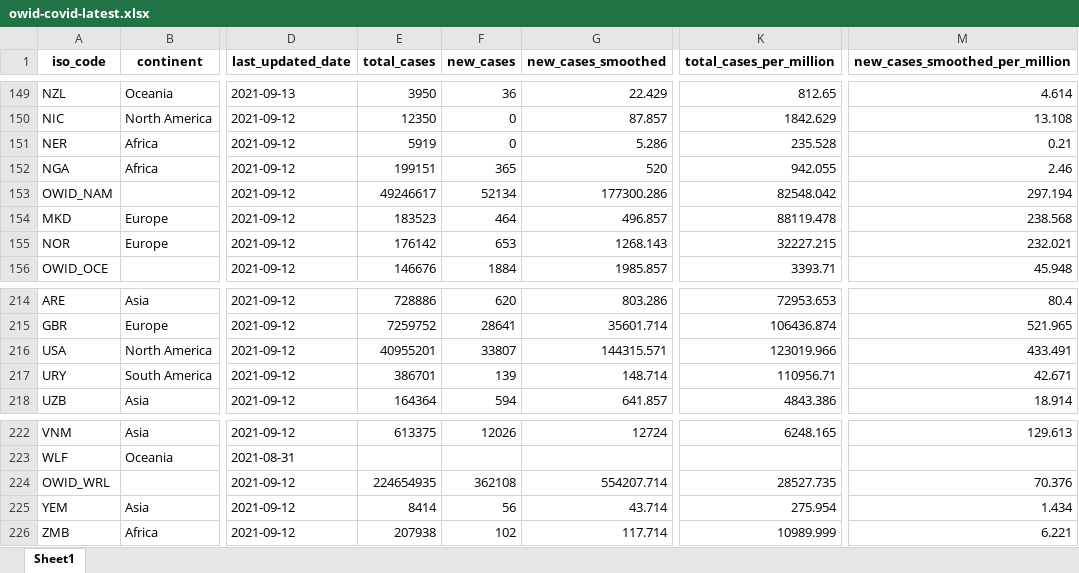
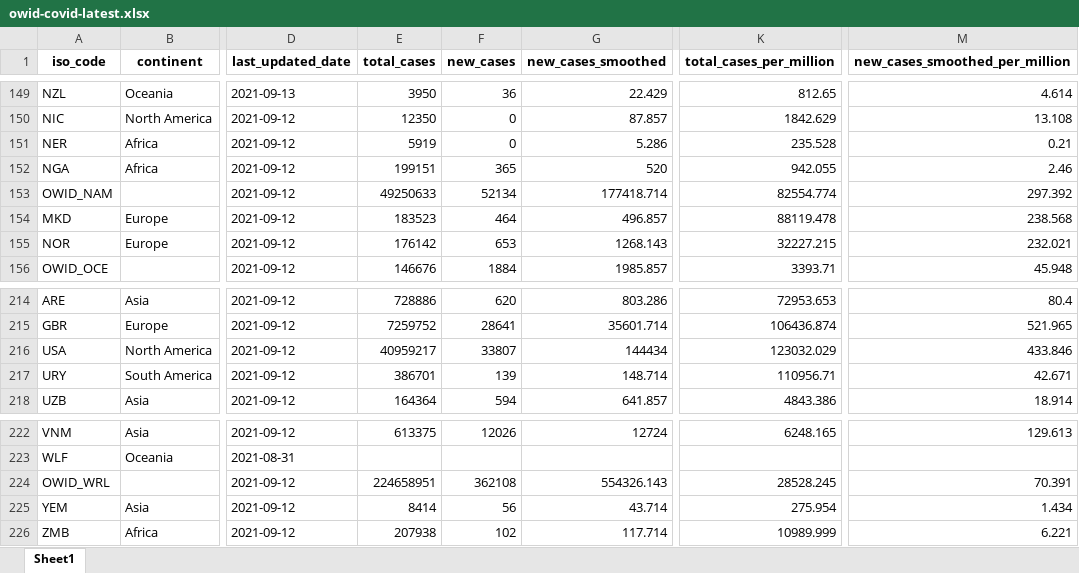
Before and after one commit to upamapsb/Upama, an Excel workbook: public/data/latest/owid-covid-latest.xlsx, sheet Sheet1, drawn as a sheet; only a part is shown, gaps mark what is left out; values as stored, in another font and other column widths than the file's, no borders; the diff names each change by its address in the sheet, - before the commit and + after, or states it on an @@ line.

```diff
--- a/public/data/latest/owid-covid-latest.xlsx (sheet Sheet1)
+++ b/public/data/latest/owid-covid-latest.xlsx (sheet Sheet1)
-E153 (total_cases): 49246617
+E153 (total_cases): 49250633
-G153 (new_cases_smoothed): 177300.286
+G153 (new_cases_smoothed): 177418.714
-K153 (total_cases_per_million): 82548.042
+K153 (total_cases_per_million): 82554.774
-M153 (new_cases_smoothed_per_million): 297.194
+M153 (new_cases_smoothed_per_million): 297.392
-E216 (total_cases): 40955201
+E216 (total_cases): 40959217
-G216 (new_cases_smoothed): 144315.571
+G216 (new_cases_smoothed): 144434
-K216 (total_cases_per_million): 123019.966
+K216 (total_cases_per_million): 123032.029
-M216 (new_cases_smoothed_per_million): 433.491
+M216 (new_cases_smoothed_per_million): 433.846
-E224 (total_cases): 224654935
+E224 (total_cases): 224658951
-G224 (new_cases_smoothed): 554207.714
+G224 (new_cases_smoothed): 554326.143
-K224 (total_cases_per_million): 28527.735
+K224 (total_cases_per_million): 28528.245
-M224 (new_cases_smoothed_per_million): 70.376
+M224 (new_cases_smoothed_per_million): 70.391
```
Also changed, not shown: 19 other files.
